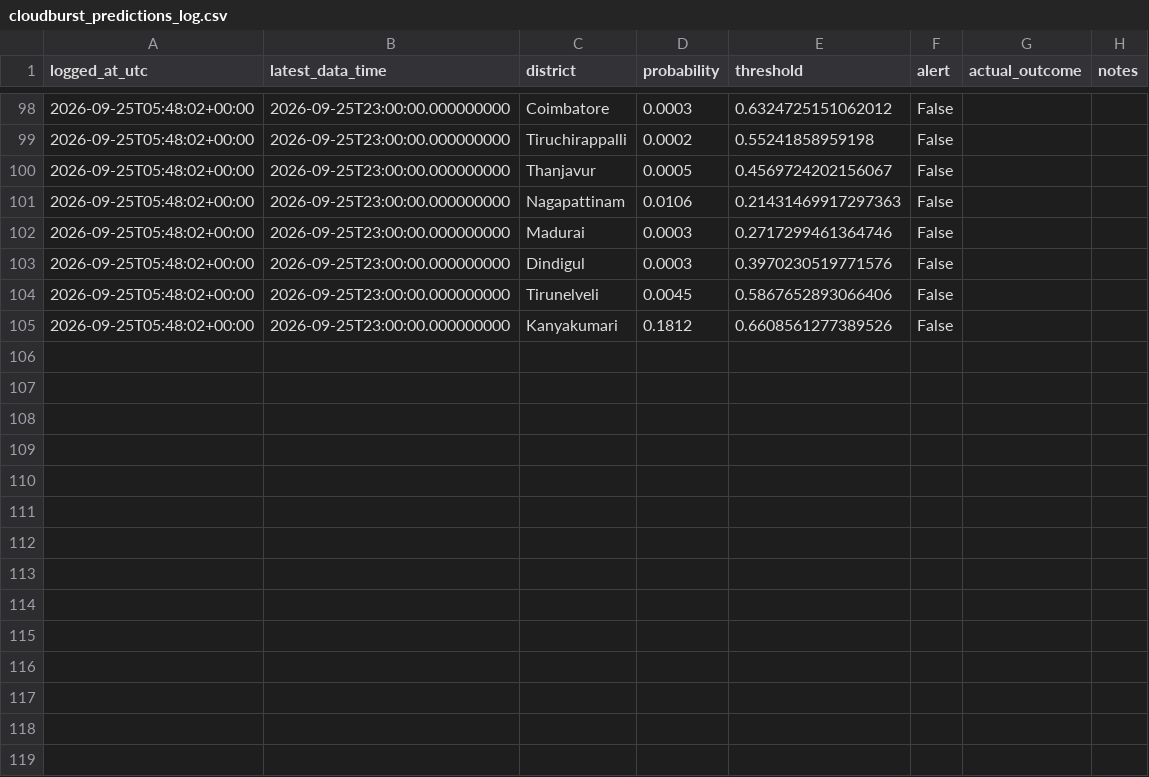
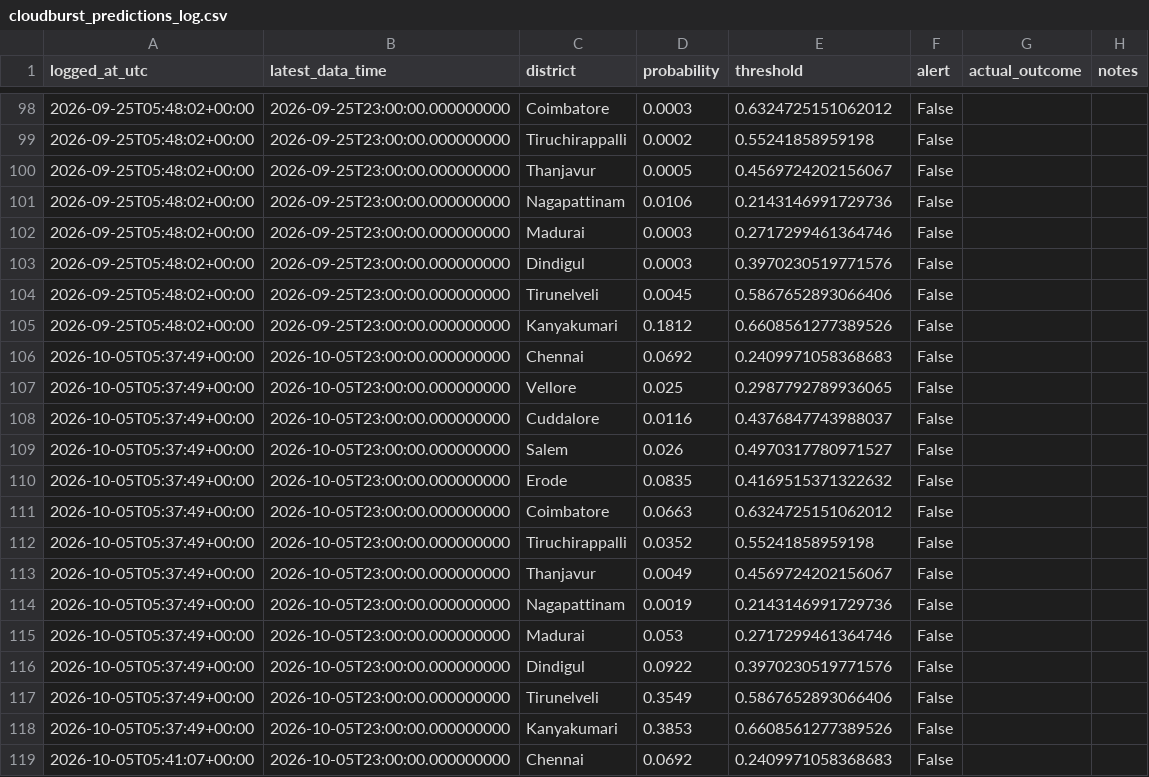
Before and after one commit to ajayantro1793-antro/sih, a CSV file: data/processed/cloudburst_predictions_log.csv, drawn as a sheet; only a part is shown, gaps mark what is left out; the diff covers the shown part only.

```diff
--- a/data/processed/cloudburst_predictions_log.csv
+++ b/data/processed/cloudburst_predictions_log.csv
@@ -100,3 +100,3 @@ logged_at_utc,latest_data_time,district,probability,threshold,alert,actual_outco
 2026-09-25T05:48:02+00:00,2026-09-25T23:00:00.000000000,Thanjavur,0.0005,0.4569724202156067,False,,
-2026-09-25T05:48:02+00:00,2026-09-25T23:00:00.000000000,Nagapattinam,0.0106,0.21431469917297363,False,,
+2026-09-25T05:48:02+00:00,2026-09-25T23:00:00.000000000,Nagapattinam,0.0106,0.2143146991729736,False,,
 2026-09-25T05:48:02+00:00,2026-09-25T23:00:00.000000000,Madurai,0.0003,0.2717299461364746,False,,
@@ -105 +105,15 @@ logged_at_utc,latest_data_time,district,probability,threshold,alert,actual_outco
 2026-09-25T05:48:02+00:00,2026-09-25T23:00:00.000000000,Kanyakumari,0.1812,0.6608561277389526,False,,
+2026-10-05T05:37:49+00:00,2026-10-05T23:00:00.000000000,Chennai,0.0692,0.2409971058368683,False,,
+2026-10-05T05:37:49+00:00,2026-10-05T23:00:00.000000000,Vellore,0.025,0.2987792789936065,False,,
+2026-10-05T05:37:49+00:00,2026-10-05T23:00:00.000000000,Cuddalore,0.0116,0.4376847743988037,False,,
+2026-10-05T05:37:49+00:00,2026-10-05T23:00:00.000000000,Salem,0.026,0.4970317780971527,False,,
+2026-10-05T05:37:49+00:00,2026-10-05T23:00:00.000000000,Erode,0.0835,0.4169515371322632,False,,
+2026-10-05T05:37:49+00:00,2026-10-05T23:00:00.000000000,Coimbatore,0.0663,0.6324725151062012,False,,
+2026-10-05T05:37:49+00:00,2026-10-05T23:00:00.000000000,Tiruchirappalli,0.0352,0.55241858959198,False,,
+2026-10-05T05:37:49+00:00,2026-10-05T23:00:00.000000000,Thanjavur,0.0049,0.4569724202156067,False,,
+2026-10-05T05:37:49+00:00,2026-10-05T23:00:00.000000000,Nagapattinam,0.0019,0.2143146991729736,False,,
+2026-10-05T05:37:49+00:00,2026-10-05T23:00:00.000000000,Madurai,0.053,0.2717299461364746,False,,
+2026-10-05T05:37:49+00:00,2026-10-05T23:00:00.000000000,Dindigul,0.0922,0.3970230519771576,False,,
+2026-10-05T05:37:49+00:00,2026-10-05T23:00:00.000000000,Tirunelveli,0.3549,0.5867652893066406,False,,
+2026-10-05T05:37:49+00:00,2026-10-05T23:00:00.000000000,Kanyakumari,0.3853,0.6608561277389526,False,,
+2026-10-05T05:41:07+00:00,2026-10-05T23:00:00.000000000,Chennai,0.0692,0.2409971058368683,False,,
```
Also changed, not shown: 12 added rows and 1 edited cell elsewhere in this file, data/processed/live_predictions_log.csv, 6 other files.
